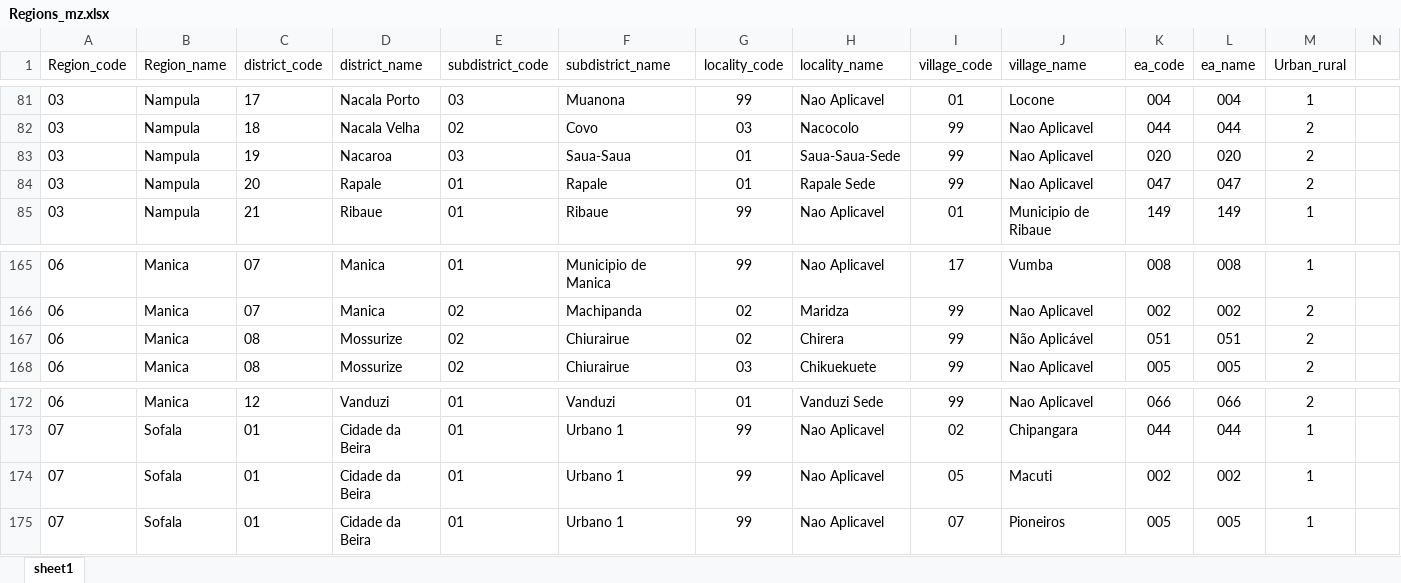
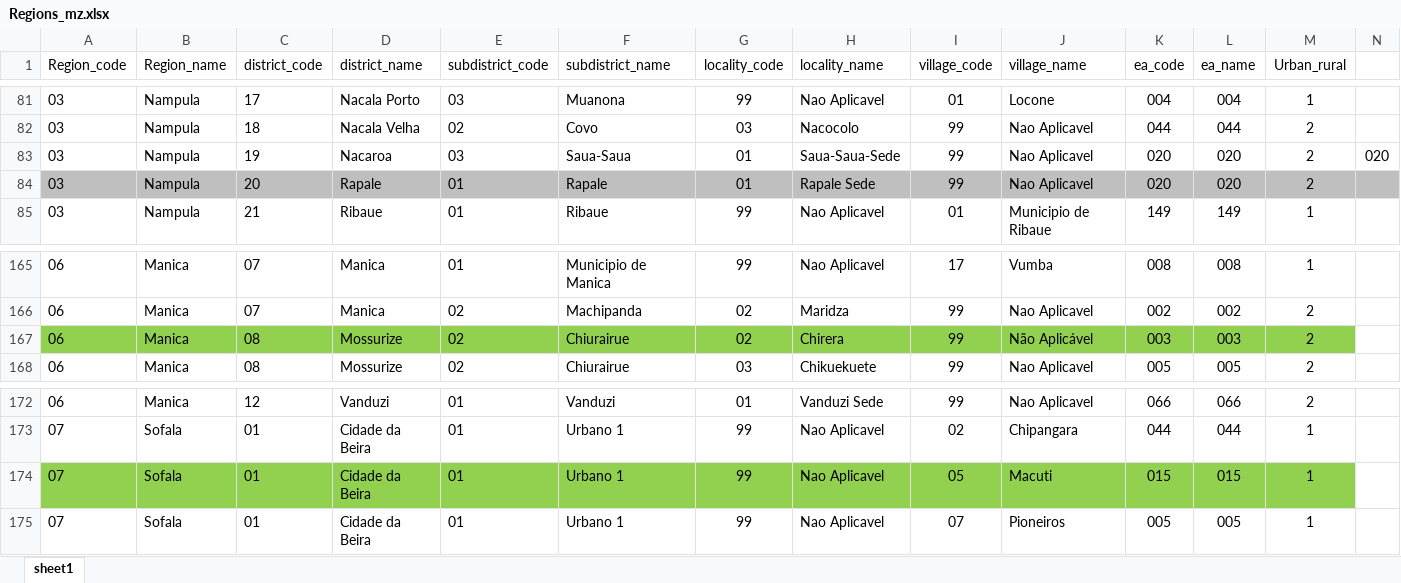
Before and after one commit to statisticsnorway/ENERGY, an Excel workbook: LookupFiles/Regions_mz.xlsx, sheet sheet1, drawn as a sheet; only a part is shown, gaps mark what is left out; values as stored, in another font and other column widths than the file's, no borders; the diff names each change by its address in the sheet, - before the commit and + after, or states it on an @@ line.

Commit message:
Update Regions
I updated the Regions.xlsx due to the 3 EA replacement

```diff
--- a/LookupFiles/Regions_mz.xlsx (sheet sheet1)
+++ b/LookupFiles/Regions_mz.xlsx (sheet sheet1)
-N83: (empty)
+N83: 020
-A84:N84 fill: none
+A84:N84 fill: #BFBFBF
-K84 (ea_code): 047
+K84 (ea_code): 020
-L84 (ea_name): 047
+L84 (ea_name): 020
-A167:M167 fill: none
+A167:M167 fill: #92D050
-K167 (ea_code): 051
+K167 (ea_code): 003
-L167 (ea_name): 051
+L167 (ea_name): 003
-A174:M174 fill: none
+A174:M174 fill: #92D050
-K174 (ea_code): 002
+K174 (ea_code): 015
-L174 (ea_name): 002
+L174 (ea_name): 015
```
